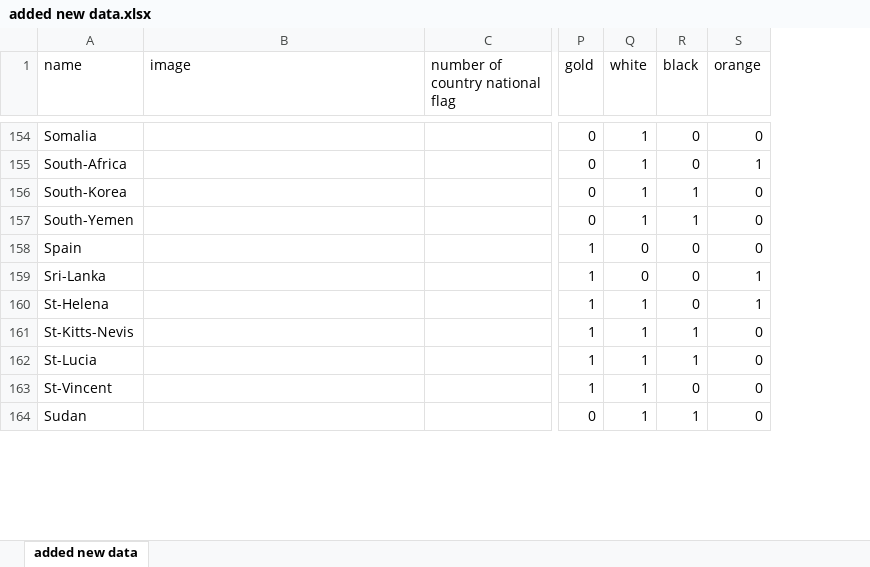
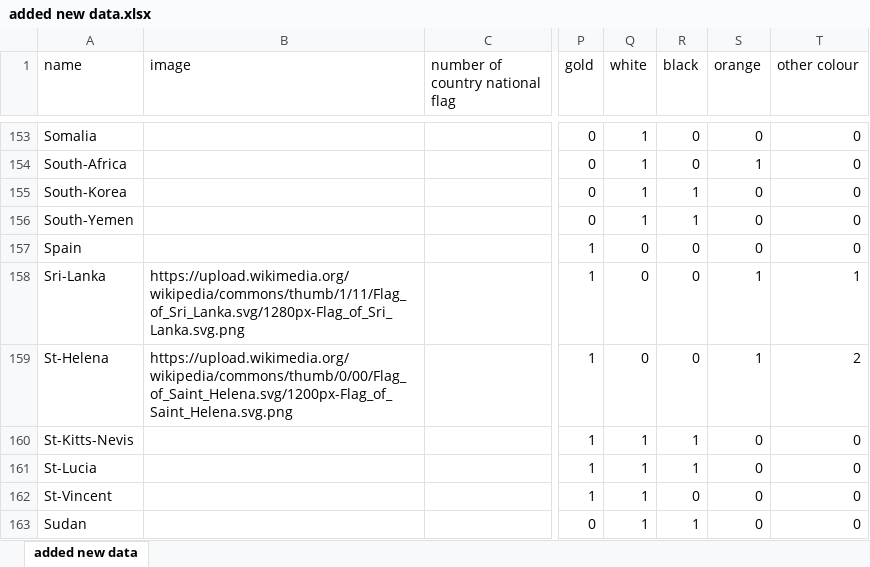
Before and after one commit to LalaMamedova/Data_Science-Analytics_Projects, an Excel workbook: Flags/V1/added new data.xlsx, sheet added new data, drawn as a sheet; only a part is shown, gaps mark what is left out; values as stored, in another font and other column widths than the file's, no borders; addresses are those after the commit; the diff covers the shown part only; the diff names each change by its address in the sheet, - before the commit and + after, or states it on an @@ line.

Commit message:
Updated flags project

```diff
--- a/Flags/V1/added new data.xlsx (sheet added new data)
+++ b/Flags/V1/added new data.xlsx (sheet added new data)
+column T (other colour), rows 153-163: 0 | 0 | 0 | 0 | 0 | 1 | 2 | 0 | 0 | 0 | 0
-B158 (image): (empty)
+B158 (image): https://upload.wikimedia.org/wikipedia/commons/thumb/1/11/Flag_of_Sri_Lanka.svg/1280px-Flag_of_Sri_Lanka.svg.png
-B159 (image): (empty)
+B159 (image): https://upload.wikimedia.org/wikipedia/commons/thumb/0/00/Flag_of_Saint_Helena.svg/1200px-Flag_of_Saint_Helena.svg.png
-Q159 (white): 1
+Q159 (white): 0
```
Also changed, not shown: 1 removed row, 39 edited cells and cell formats elsewhere in this sheet, 21 other files.
